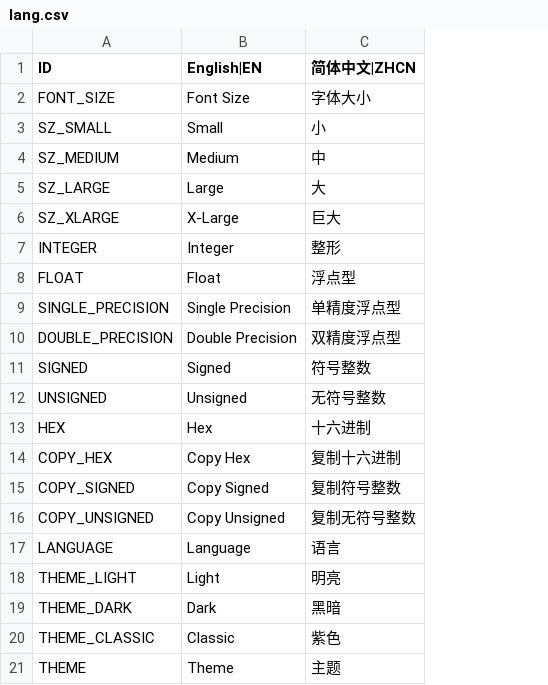
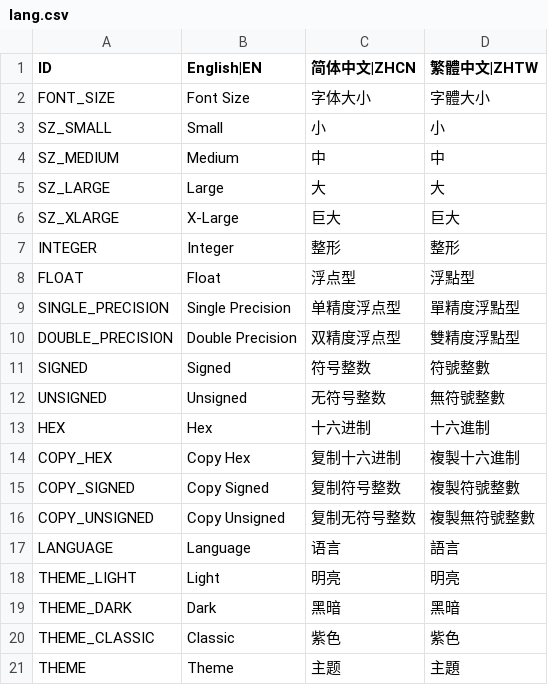
Before and after one commit to CallumDev/bittool, a CSV file: lang.csv, drawn as a sheet; the diff names each change by its address in the sheet, - before the commit and + after, or states it on an @@ line.

Commit message:
Add traditional chinese translation

```diff
--- a/lang.csv
+++ b/lang.csv
+column D (繁體中文|ZHTW), rows 2-21: 字體大小 | 小 | 中 | 大 | 巨大 | 整形 | 浮點型 | 單精度浮點型 | 雙精度浮點型 | 符號整數 | 無符號整數 | 十六進制 | 複製十六進制 | 複製符號整數 | 複製無符號整數 | 語言 | 明亮 | 黑暗 | 紫色 | 主題
```
